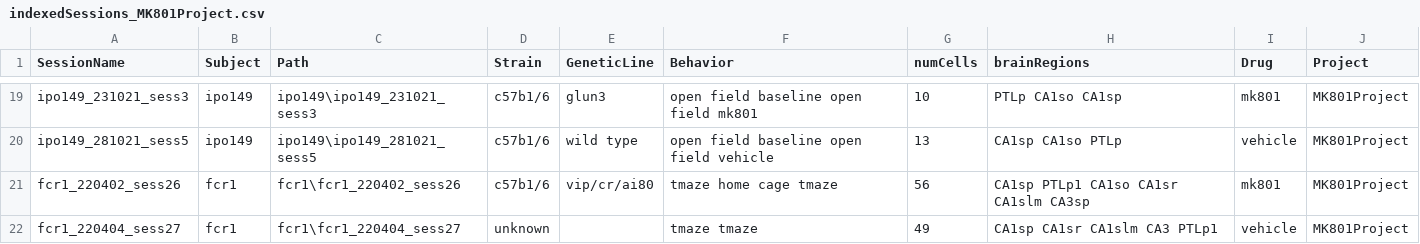
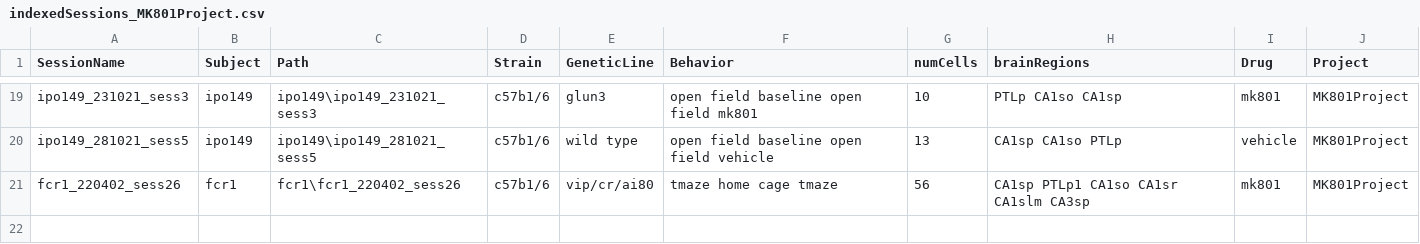
Before and after one commit to abadpablo/MK801Project, a CSV file: indexedSessions_MK801Project.csv, drawn as a sheet; only a part is shown, gaps mark what is left out; the diff names each change by its address in the sheet, - before the commit and + after, or states it on an @@ line.

Commit message:
Changes

```diff
--- a/indexedSessions_MK801Project.csv
+++ b/indexedSessions_MK801Project.csv
-row 22: fcr1_220404_sess27 | fcr1 | fcr1\fcr1_220404_sess27 | unknown |  | tmaze tmaze | 49 | CA1sp CA1sr CA1slm CA3 PTLp1 | vehicle | MK801Project
```
